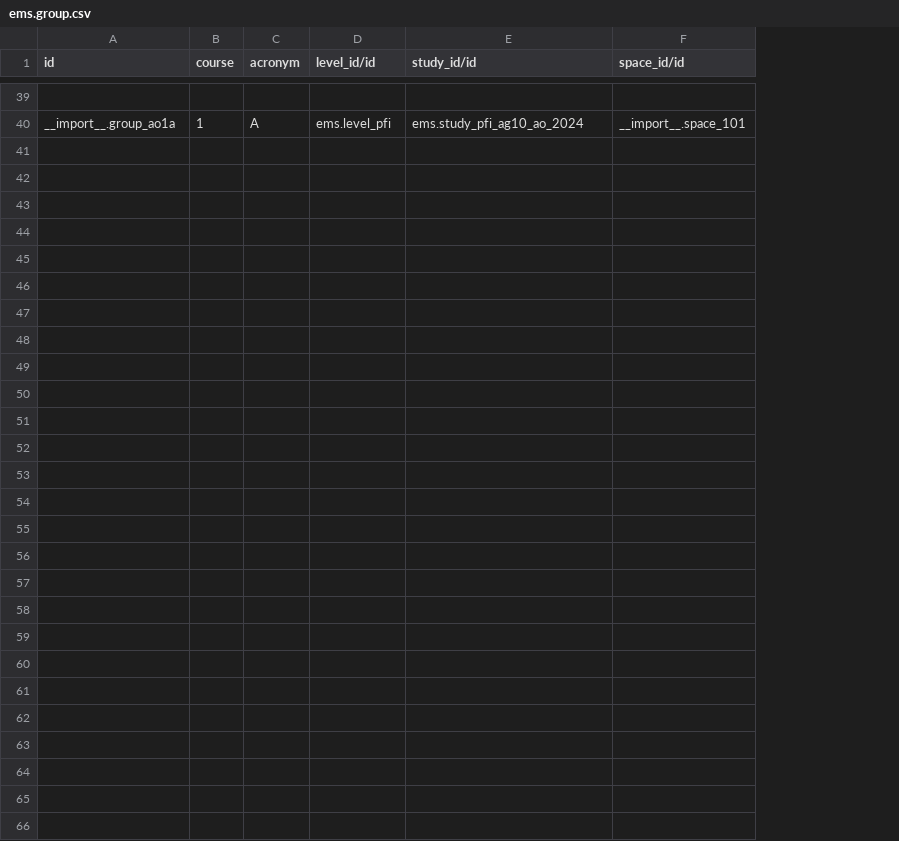
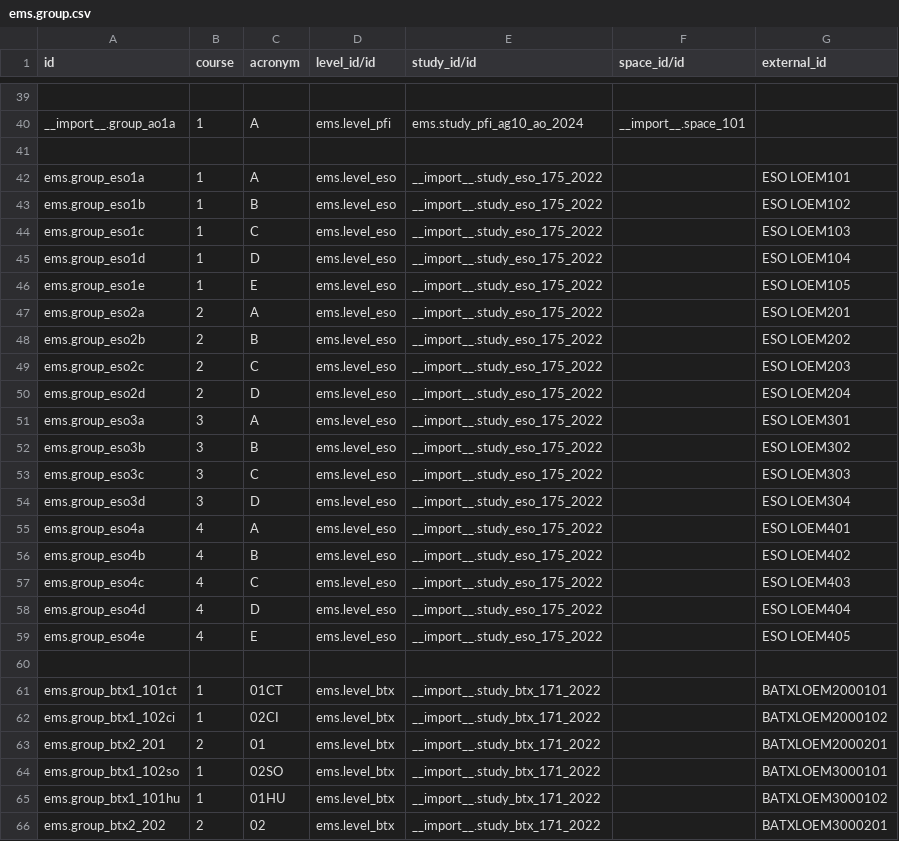
Before and after one commit to ElPuig/EMS, a CSV file: data/custom/ems.group.csv, drawn as a sheet; only a part is shown, gaps mark what is left out; the diff names each change by its address in the sheet, - before the commit and + after, or states it on an @@ line.

Commit message:
Add student importer from Esfera xlsx
- New TransientModel ems.student_import_wizard: reads Esfera xlsx,
  creates/updates students and family contacts, deduplicates by RALC
- Gear menu item (OWL cogMenu) on Students list/kanban view
- Classifies phone vs mobile using phonenumbers library
- Country/state lookup forced to ca_ES locale (Esfera exports in Catalan)
- Validates required columns before processing; normalizes typographic
  apostrophes in xlsx headers
- Generates downloadable CSV import log (auto-download on completion);
  custom OWL widget auto_download_binary
- Adds external_id field to ems.group for Esfera group code mapping;
  updates group data CSV with Esfera codes for all existing groups
- ACL entry for wizard; ca_ES and es_ES translations for new strings

```diff
--- a/data/custom/ems.group.csv
+++ b/data/custom/ems.group.csv
+column G (external_id), empty
+row 41: (empty)
+row 42: ems.group_eso1a | 1 | A | ems.level_eso | __import__.study_eso_175_2022 |  | ESO LOEM101
+row 43: ems.group_eso1b | 1 | B | ems.level_eso | __import__.study_eso_175_2022 |  | ESO LOEM102
+row 44: ems.group_eso1c | 1 | C | ems.level_eso | __import__.study_eso_175_2022 |  | ESO LOEM103
+row 45: ems.group_eso1d | 1 | D | ems.level_eso | __import__.study_eso_175_2022 |  | ESO LOEM104
+row 46: ems.group_eso1e | 1 | E | ems.level_eso | __import__.study_eso_175_2022 |  | ESO LOEM105
+row 47: ems.group_eso2a | 2 | A | ems.level_eso | __import__.study_eso_175_2022 |  | ESO LOEM201
+row 48: ems.group_eso2b | 2 | B | ems.level_eso | __import__.study_eso_175_2022 |  | ESO LOEM202
+row 49: ems.group_eso2c | 2 | C | ems.level_eso | __import__.study_eso_175_2022 |  | ESO LOEM203
+row 50: ems.group_eso2d | 2 | D | ems.level_eso | __import__.study_eso_175_2022 |  | ESO LOEM204
+row 51: ems.group_eso3a | 3 | A | ems.level_eso | __import__.study_eso_175_2022 |  | ESO LOEM301
+row 52: ems.group_eso3b | 3 | B | ems.level_eso | __import__.study_eso_175_2022 |  | ESO LOEM302
+row 53: ems.group_eso3c | 3 | C | ems.level_eso | __import__.study_eso_175_2022 |  | ESO LOEM303
+row 54: ems.group_eso3d | 3 | D | ems.level_eso | __import__.study_eso_175_2022 |  | ESO LOEM304
+row 55: ems.group_eso4a | 4 | A | ems.level_eso | __import__.study_eso_175_2022 |  | ESO LOEM401
+row 56: ems.group_eso4b | 4 | B | ems.level_eso | __import__.study_eso_175_2022 |  | ESO LOEM402
+row 57: ems.group_eso4c | 4 | C | ems.level_eso | __import__.study_eso_175_2022 |  | ESO LOEM403
+row 58: ems.group_eso4d | 4 | D | ems.level_eso | __import__.study_eso_175_2022 |  | ESO LOEM404
+row 59: ems.group_eso4e | 4 | E | ems.level_eso | __import__.study_eso_175_2022 |  | ESO LOEM405
+row 60: (empty)
+row 61: ems.group_btx1_101ct | 1 | 01CT | ems.level_btx | __import__.study_btx_171_2022 |  | BATXLOEM2000101
+row 62: ems.group_btx1_102ci | 1 | 02CI | ems.level_btx | __import__.study_btx_171_2022 |  | BATXLOEM2000102
+row 63: ems.group_btx2_201 | 2 | 01 | ems.level_btx | __import__.study_btx_171_2022 |  | BATXLOEM2000201
+row 64: ems.group_btx1_102so | 1 | 02SO | ems.level_btx | __import__.study_btx_171_2022 |  | BATXLOEM3000101
+row 65: ems.group_btx1_101hu | 1 | 01HU | ems.level_btx | __import__.study_btx_171_2022 |  | BATXLOEM3000102
+row 66: ems.group_btx2_202 | 2 | 02 | ems.level_btx | __import__.study_btx_171_2022 |  | BATXLOEM3000201
```
Also changed, not shown: security/ir.model.access.csv, 12 other files.
